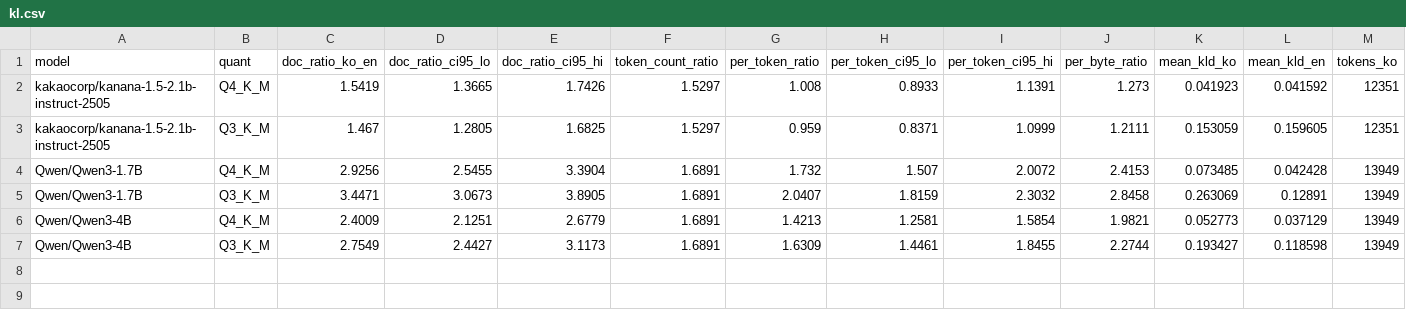
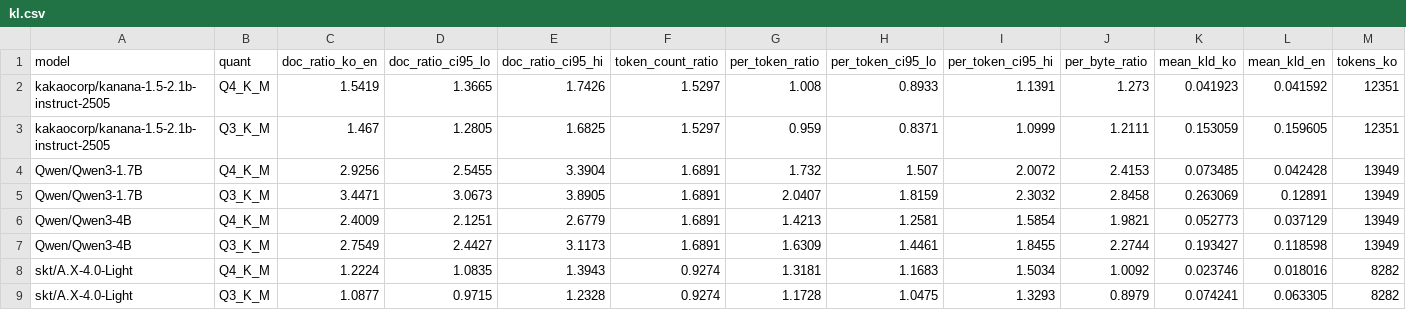
Before and after one commit to chipsnug/koqloss, a CSV file: data/kl.csv, drawn as a sheet; only a part is shown; rows hold the shown columns only; the diff names each change by its address in the sheet, - before the commit and + after, or states it on an @@ line.

```diff
--- a/data/kl.csv
+++ b/data/kl.csv
+row 8: skt/A.X-4.0-Light | Q4_K_M | 1.2224 | 1.0835 | 1.3943 | 0.9274 | 1.3181 | 1.1683 | 1.5034 | 1.0092 | 0.023746 | 0.018016 | 8282
+row 9: skt/A.X-4.0-Light | Q3_K_M | 1.0877 | 0.9715 | 1.2328 | 0.9274 | 1.1728 | 1.0475 | 1.3293 | 0.8979 | 0.074241 | 0.063305 | 8282
```
Also changed, not shown: data/mc.csv, data/models.csv, 20 other files.
